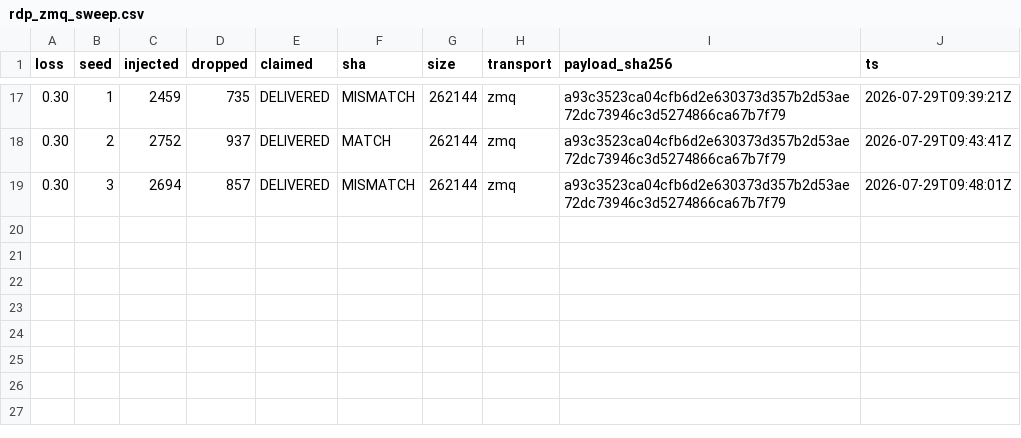
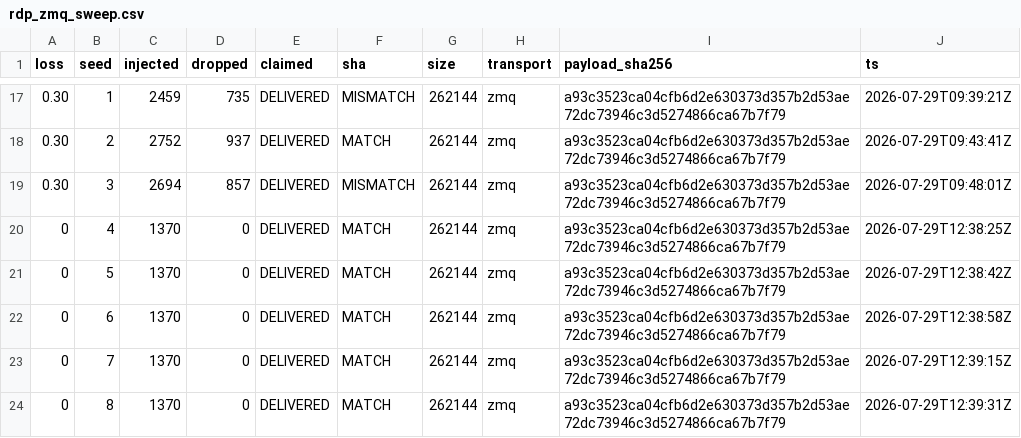
Before and after one commit to MahmoodSeoud/csp-linksim, a CSV file: captures/rdp_zmq_sweep.csv, drawn as a sheet; only a part is shown, gaps mark what is left out.

Commit message:
data(captures): five more zero-loss RDP cells to back the refutation
The evaluation's threats section claimed "eight of eight clean transfers"
delivered correctly, refuting an earlier apparent corruption at 0% loss as a
verify-timing artifact. No dataset in the repository contained eight clean RDP
cells; rdp_zmq_sweep.csv had three. Seeds 4-8 close the gap: 8/8 zero-loss
cells now DELIVERED with sha MATCH, all at 1370 injected packets and zero drops.

```diff
--- a/captures/rdp_zmq_sweep.csv
+++ b/captures/rdp_zmq_sweep.csv
@@ -19 +19,6 @@ loss,seed,injected,dropped,claimed,sha,size,transport,payload_sha256,ts
 0.30,3,2694,857,DELIVERED,MISMATCH,262144,zmq,a93c3523ca04cfb6d2e630373d357b2d53ae72dc73946c3d5274866ca67b7f79,2026-07-29T09:48:01Z
+0,4,1370,0,DELIVERED,MATCH,262144,zmq,a93c3523ca04cfb6d2e630373d357b2d53ae72dc73946c3d5274866ca67b7f79,2026-07-29T12:38:25Z
+0,5,1370,0,DELIVERED,MATCH,262144,zmq,a93c3523ca04cfb6d2e630373d357b2d53ae72dc73946c3d5274866ca67b7f79,2026-07-29T12:38:42Z
+0,6,1370,0,DELIVERED,MATCH,262144,zmq,a93c3523ca04cfb6d2e630373d357b2d53ae72dc73946c3d5274866ca67b7f79,2026-07-29T12:38:58Z
+0,7,1370,0,DELIVERED,MATCH,262144,zmq,a93c3523ca04cfb6d2e630373d357b2d53ae72dc73946c3d5274866ca67b7f79,2026-07-29T12:39:15Z
+0,8,1370,0,DELIVERED,MATCH,262144,zmq,a93c3523ca04cfb6d2e630373d357b2d53ae72dc73946c3d5274866ca67b7f79,2026-07-29T12:39:31Z
```
